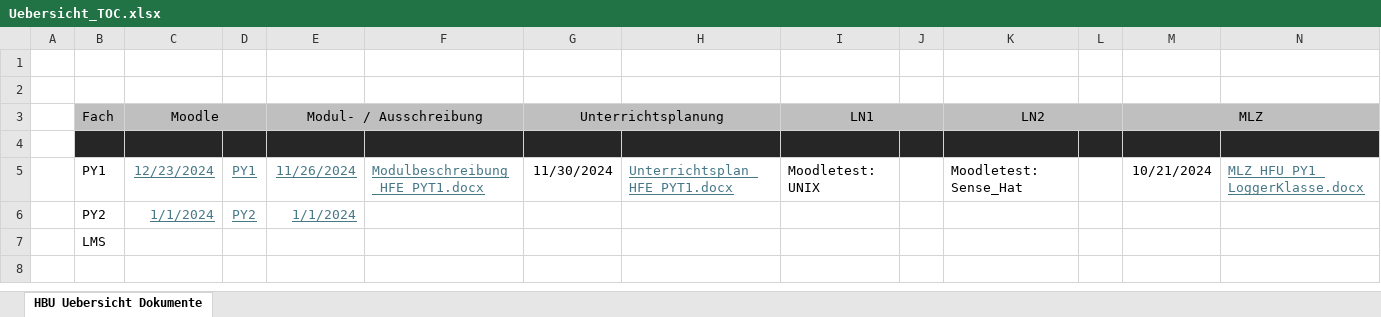
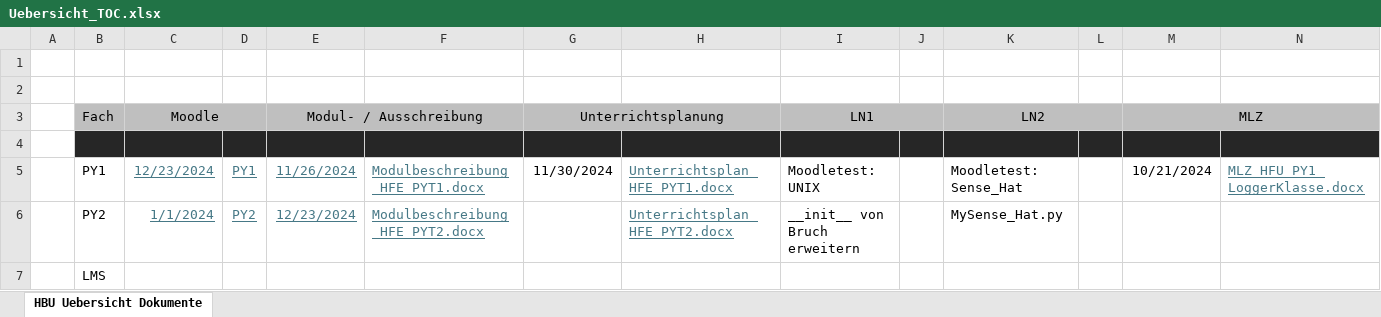
Before and after one commit to walter-rothlin/Source-Code, an Excel workbook: SchulungsUnterlagen/HBU/Uebersicht_TOC.xlsx, sheet HBU Uebersicht Dokumente, drawn as a sheet; values as stored, in another font and other column widths than the file's, no borders; removed rows and columns are numbered as before the commit, all else as after; the diff names each change by its address in the sheet, - before the commit and + after, or states it on an @@ line.

```diff
--- a/SchulungsUnterlagen/HBU/Uebersicht_TOC.xlsx (sheet HBU Uebersicht Dokumente)
+++ b/SchulungsUnterlagen/HBU/Uebersicht_TOC.xlsx (sheet HBU Uebersicht Dokumente)
-row 6:  | PY2 | 1/1/2024 | PY2 | 1/1/2024
+row 6:  | PY2 | 1/1/2024 | PY2 | 12/23/2024 | Modulbeschreibung_HFE_PYT2.docx |  | Unterrichtsplan_HFE_PYT2.docx | __init__ von Bruch erweitern |  | MySense_Hat.py
```
Also changed, not shown: 3 other files.
